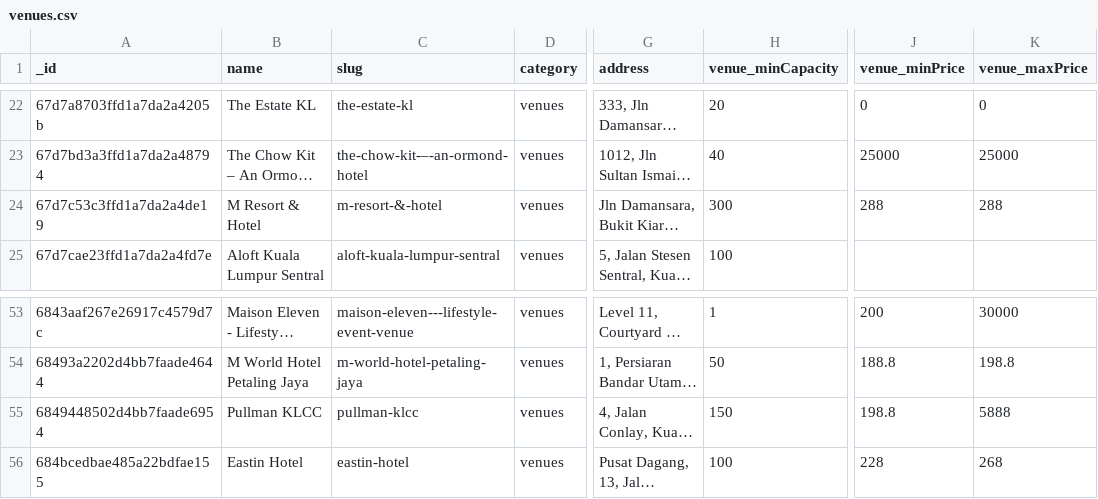
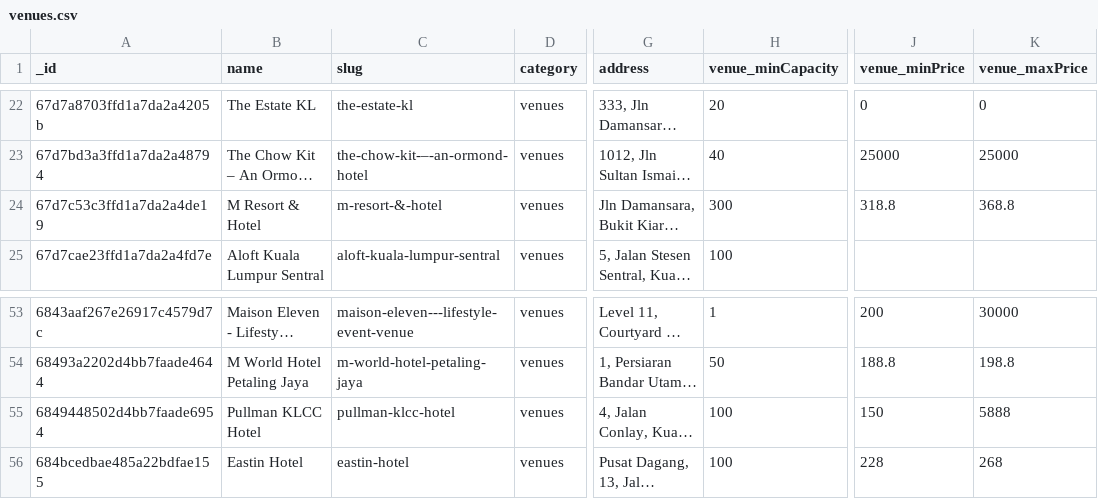
Before and after one commit to luarss/wedding-data, a CSV file: data/twn/venues.csv, drawn as a sheet; only a part is shown, gaps mark what is left out; long unchanged cells end in …; the diff names each change by its address in the sheet, - before the commit and + after, or states it on an @@ line.

```diff
--- a/data/twn/venues.csv
+++ b/data/twn/venues.csv
-J24 (venue_minPrice): 288
+J24 (venue_minPrice): 318.8
-K24 (venue_maxPrice): 288
+K24 (venue_maxPrice): 368.8
-B55 (name): Pullman KLCC
+B55 (name): Pullman KLCC Hotel
-C55 (slug): pullman-klcc
+C55 (slug): pullman-klcc-hotel
-H55 (venue_minCapacity): 150
+H55 (venue_minCapacity): 100
-J55 (venue_minPrice): 198.8
+J55 (venue_minPrice): 150
```
Also changed, not shown: data/bb/venues.csv, data/bly/vendors.csv, 5 other files.
